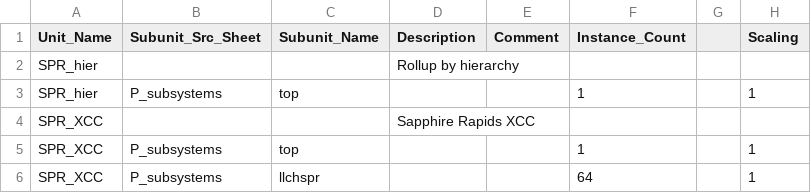
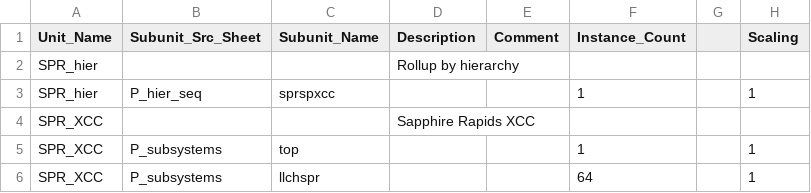
Before and after one commit to jfstepha-intel/spr_qismat, a CSV file: rollup.csv, drawn as a sheet; only a part is shown; the diff names each change by its address in the sheet, - before the commit and + after, or states it on an @@ line.

Commit message:
Updated a few counts

```diff
--- a/rollup.csv
+++ b/rollup.csv
-B3 (Subunit_Src_Sheet): P_subsystems
+B3 (Subunit_Src_Sheet): P_hier_seq
-C3 (Subunit_Name): top
+C3 (Subunit_Name): sprspxcc
```
Also changed, not shown: sprxcc_hier.csv, stats/pmsrvr_mspmas.apr_final.vg.qismat.csv, 5 other files.
